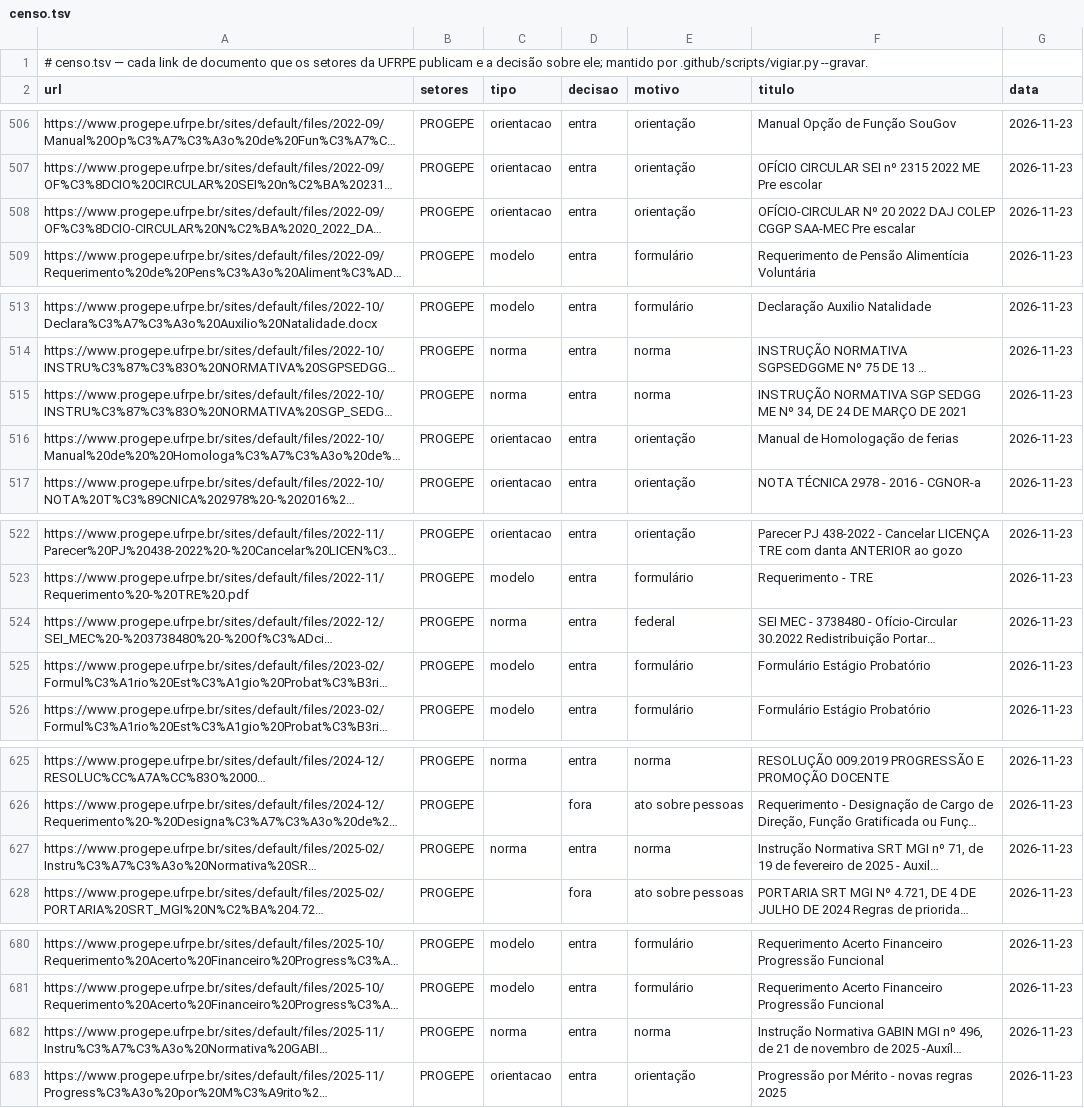
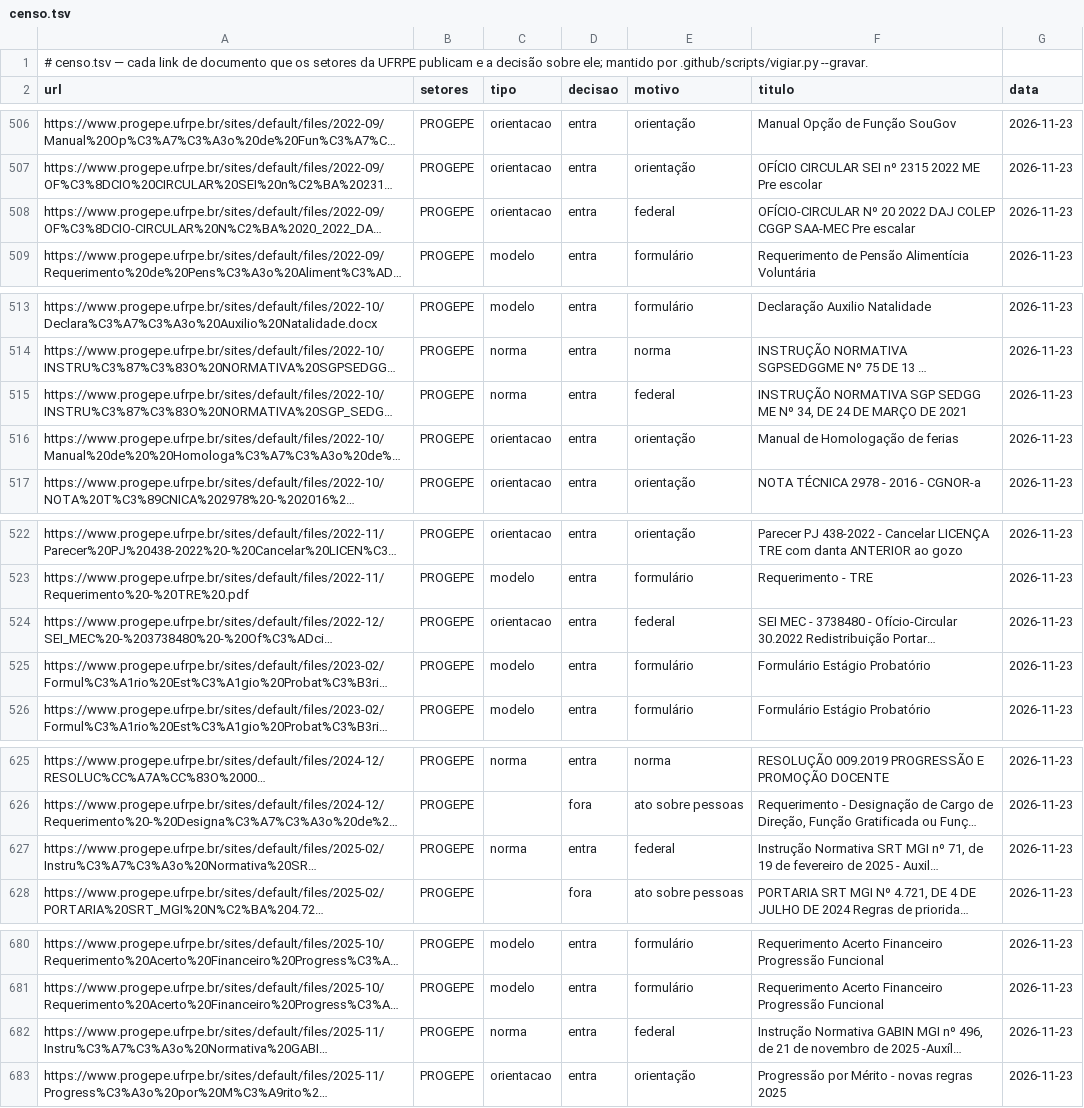
Before and after one commit to lsfcin/docs-ufrpe, a TSV file: censo.tsv, drawn as a sheet; only a part is shown, gaps mark what is left out; long unchanged cells end in …; the diff covers the shown part only; the diff names each change by its address in the sheet, - before the commit and + after, or states it on an @@ line.

```diff
--- a/censo.tsv
+++ b/censo.tsv
-E508 (motivo): orientação
+E508 (motivo): federal
-E515 (motivo): norma
+E515 (motivo): federal
-C524 (tipo): norma
+C524 (tipo): orientacao
-E627 (motivo): norma
+E627 (motivo): federal
-E682 (motivo): norma
+E682 (motivo): federal
```
Also changed, not shown: 6 edited cells elsewhere in this file, 29 other files.
